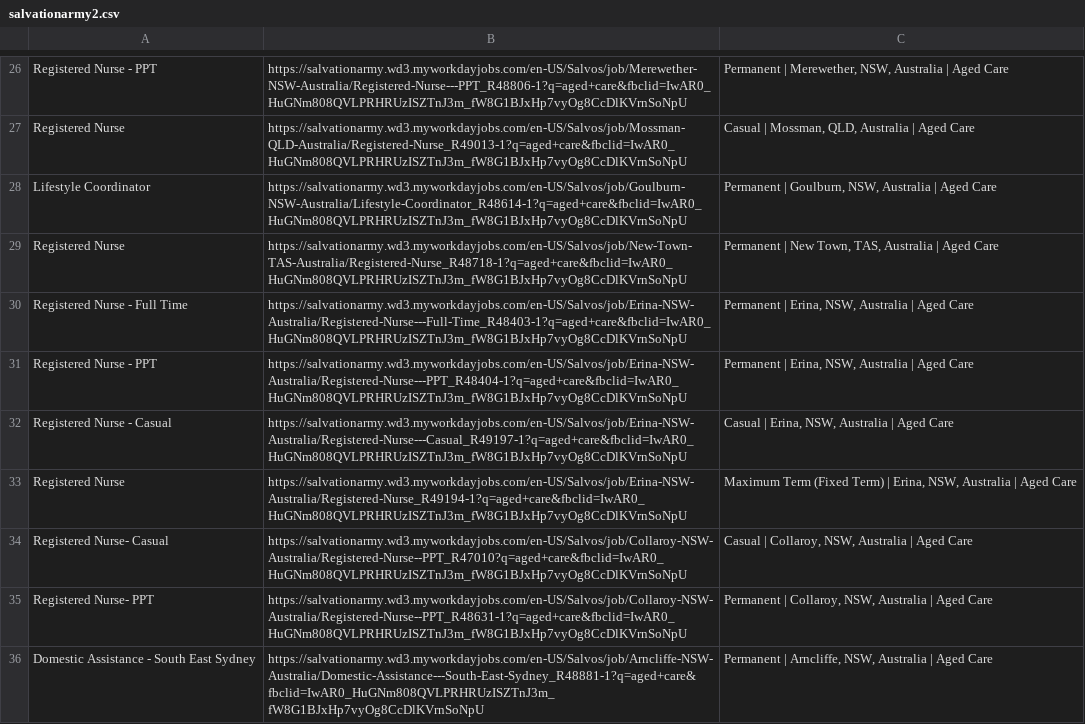
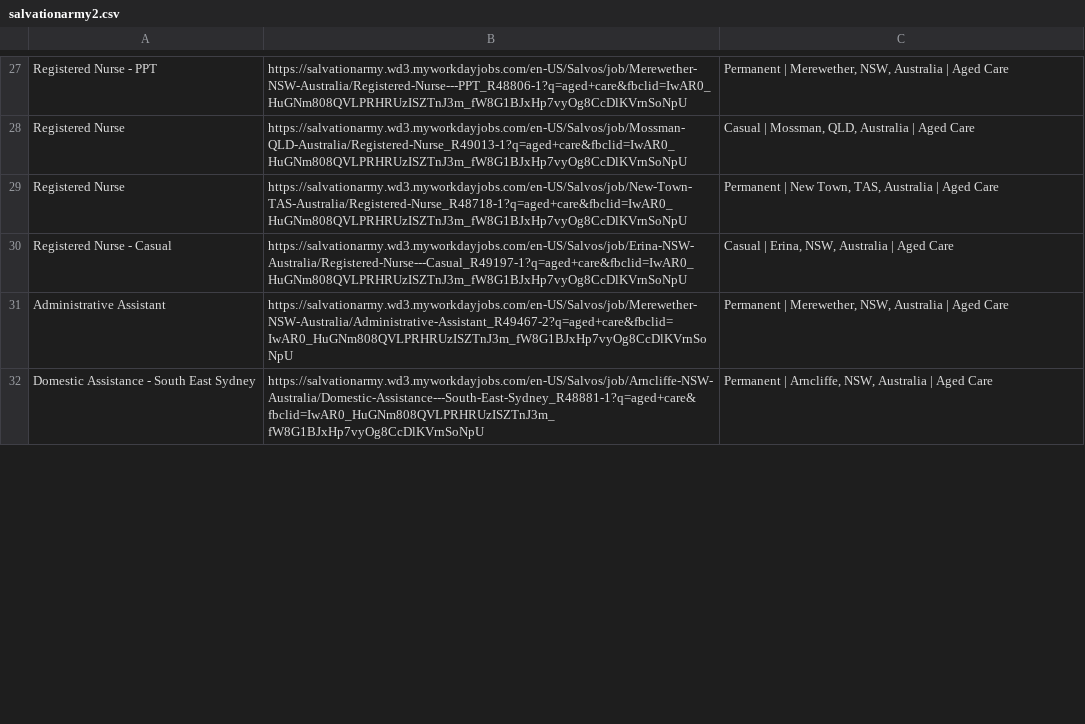
Before and after one commit to umarijaz5156/careworkerjobs, a CSV file: storage/salvationarmy2.csv, drawn as a sheet; only a part is shown, gaps mark what is left out; the diff covers the shown part only.

```diff
--- a/storage/salvationarmy2.csv
+++ b/storage/salvationarmy2.csv
@@ -27,10 +28,5 @@
 "Registered Nurse","https://salvationarmy.wd3.myworkdayjobs.com/en-US/Salvos/job/Mossman-QLD-Australia/Registered-Nurse_R49013-1?q=aged+care&fbclid=IwAR0_HuGNm808QVLPRHRUzISZTnJ3m_fW8G1BJxHp7vyOg8CcDlKVrnSoNpU","Casual | Mossman, QLD, Australia | Aged Care"
-"Lifestyle Coordinator","https://salvationarmy.wd3.myworkdayjobs.com/en-US/Salvos/job/Goulburn-NSW-Australia/Lifestyle-Coordinator_R48614-1?q=aged+care&fbclid=IwAR0_HuGNm808QVLPRHRUzISZTnJ3m_fW8G1BJxHp7vyOg8CcDlKVrnSoNpU","Permanent | Goulburn, NSW, Australia | Aged Care"
 "Registered Nurse","https://salvationarmy.wd3.myworkdayjobs.com/en-US/Salvos/job/New-Town-TAS-Australia/Registered-Nurse_R48718-1?q=aged+care&fbclid=IwAR0_HuGNm808QVLPRHRUzISZTnJ3m_fW8G1BJxHp7vyOg8CcDlKVrnSoNpU","Permanent | New Town, TAS, Australia | Aged Care"
-"Registered Nurse - Full Time","https://salvationarmy.wd3.myworkdayjobs.com/en-US/Salvos/job/Erina-NSW-Australia/Registered-Nurse---Full-Time_R48403-1?q=aged+care&fbclid=IwAR0_HuGNm808QVLPRHRUzISZTnJ3m_fW8G1BJxHp7vyOg8CcDlKVrnSoNpU","Permanent | Erina, NSW, Australia | Aged Care"
-"Registered Nurse - PPT","https://salvationarmy.wd3.myworkdayjobs.com/en-US/Salvos/job/Erina-NSW-Australia/Registered-Nurse---PPT_R48404-1?q=aged+care&fbclid=IwAR0_HuGNm808QVLPRHRUzISZTnJ3m_fW8G1BJxHp7vyOg8CcDlKVrnSoNpU","Permanent | Erina, NSW, Australia | Aged Care"
 "Registered Nurse - Casual","https://salvationarmy.wd3.myworkdayjobs.com/en-US/Salvos/job/Erina-NSW-Australia/Registered-Nurse---Casual_R49197-1?q=aged+care&fbclid=IwAR0_HuGNm808QVLPRHRUzISZTnJ3m_fW8G1BJxHp7vyOg8CcDlKVrnSoNpU","Casual | Erina, NSW, Australia | Aged Care"
-"Registered Nurse","https://salvationarmy.wd3.myworkdayjobs.com/en-US/Salvos/job/Erina-NSW-Australia/Registered-Nurse_R49194-1?q=aged+care&fbclid=IwAR0_HuGNm808QVLPRHRUzISZTnJ3m_fW8G1BJxHp7vyOg8CcDlKVrnSoNpU","Maximum Term (Fixed Term) | Erina, NSW, Australia | Aged Care"
-"Registered Nurse- Casual","https://salvationarmy.wd3.myworkdayjobs.com/en-US/Salvos/job/Collaroy-NSW-Australia/Registered-Nurse--PPT_R47010?q=aged+care&fbclid=IwAR0_HuGNm808QVLPRHRUzISZTnJ3m_fW8G1BJxHp7vyOg8CcDlKVrnSoNpU","Casual | Collaroy, NSW, Australia | Aged Care"
-"Registered Nurse- PPT","https://salvationarmy.wd3.myworkdayjobs.com/en-US/Salvos/job/Collaroy-NSW-Australia/Registered-Nurse--PPT_R48631-1?q=aged+care&fbclid=IwAR0_HuGNm808QVLPRHRUzISZTnJ3m_fW8G1BJxHp7vyOg8CcDlKVrnSoNpU","Permanent | Collaroy, NSW, Australia | Aged Care"
+"Administrative Assistant","https://salvationarmy.wd3.myworkdayjobs.com/en-US/Salvos/job/Merewether-NSW-Australia/Administrative-Assistant_R49467-2?q=aged+care&fbclid=IwAR0_HuGNm808QVLPRHRUzISZTnJ3m_fW8G1BJxHp7vyOg8CcDlKVrnSoNpU","Permanent | Merewether, NSW, Australia | Aged Care"
 "Domestic Assistance - South East Sydney","https://salvationarmy.wd3.myworkdayjobs.com/en-US/Salvos/job/Arncliffe-NSW-Australia/Domestic-Assistance---South-East-Sydney_R48881-1?q=aged+care&fbclid=IwAR0_HuGNm808QVLPRHRUzISZTnJ3m_fW8G1BJxHp7vyOg8CcDlKVrnSoNpU","Permanent | Arncliffe, NSW, Australia | Aged Care"
```
Also changed, not shown: 10 added rows, 6 removed rows, 3 moved rows and 7 edited cells elsewhere in this file, storage/anglicare.csv, storage/australianunity.csv, 4 other files.
